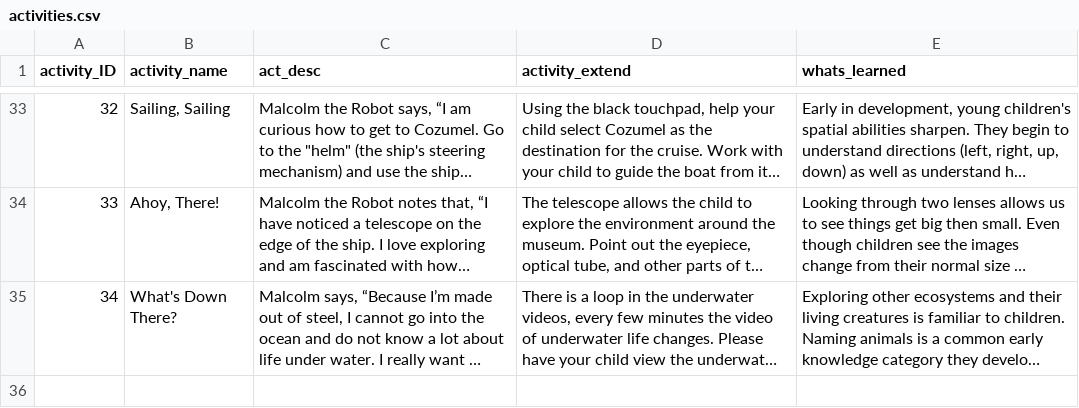
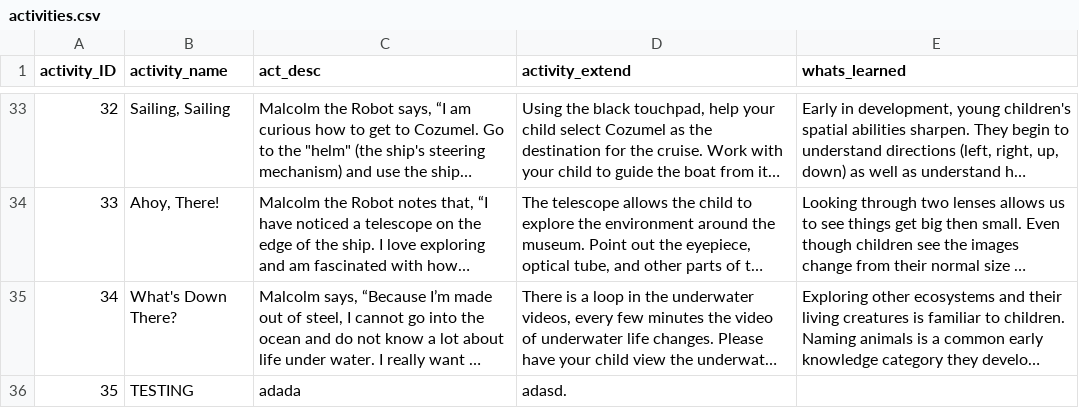
Before and after one commit to josienel/Glazer-Museum-Site-, a CSV file: DjangoProject/hello/csv_files/activities.csv, drawn as a sheet; only a part is shown, gaps mark what is left out; long unchanged cells end in …; the diff names each change by its address in the sheet, - before the commit and + after, or states it on an @@ line.

Commit message:
Update activities.csv
TEST

```diff
--- a/DjangoProject/hello/csv_files/activities.csv
+++ b/DjangoProject/hello/csv_files/activities.csv
+row 36: 35 | TESTING | adada | adasd.
```
